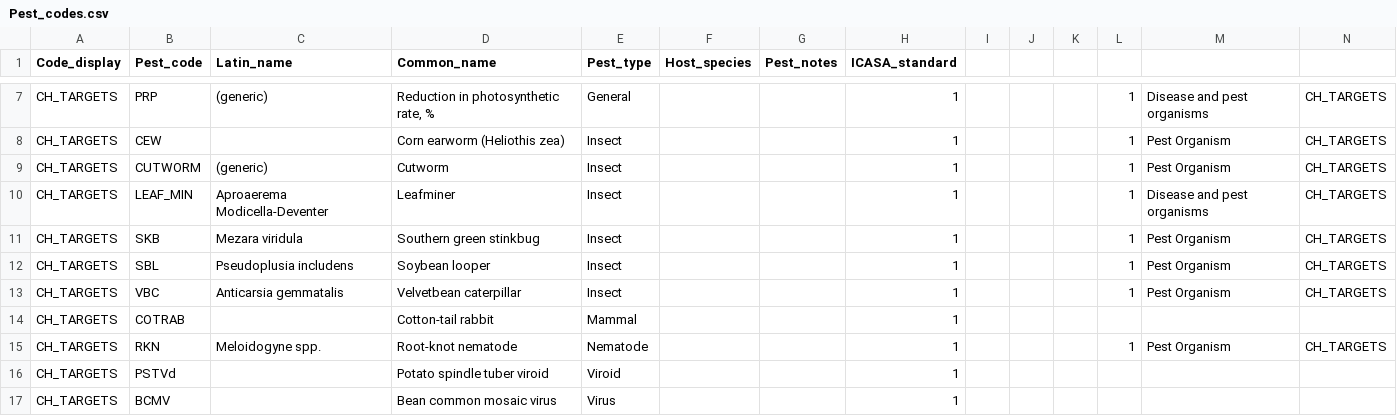
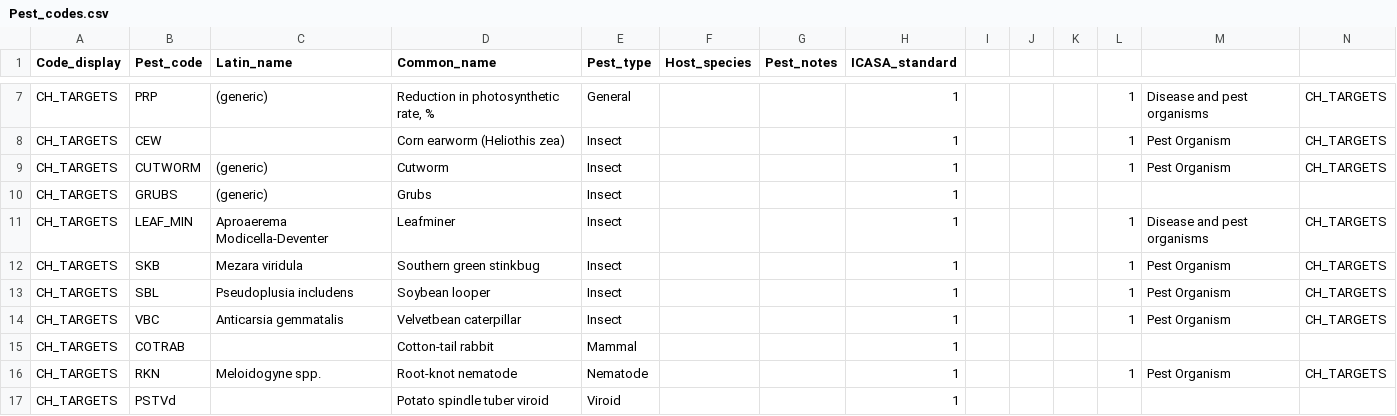
Before and after one commit to agmip/gbuilder2d, a CSV file: Data/ICASA/Pest_codes.csv, drawn as a sheet; only a part is shown, gaps mark what is left out; the shorter side is filled out with more unchanged rows; rows hold the shown columns only; the diff names each change by its address in the sheet, - before the commit and + after, or states it on an @@ line.

```diff
--- a/Data/ICASA/Pest_codes.csv
+++ b/Data/ICASA/Pest_codes.csv
+row 10: CH_TARGETS | GRUBS | (generic) | Grubs | Insect |  |  | 1
```
Also changed, not shown: Data/ICASA/Management_codes.csv, Data/ICASA/Other_codes.csv, 20 other files.
